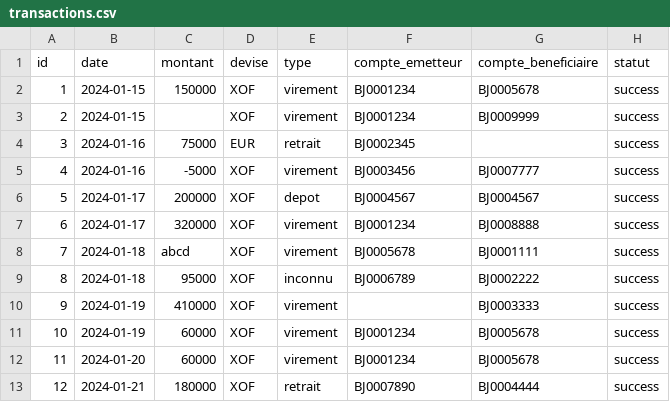
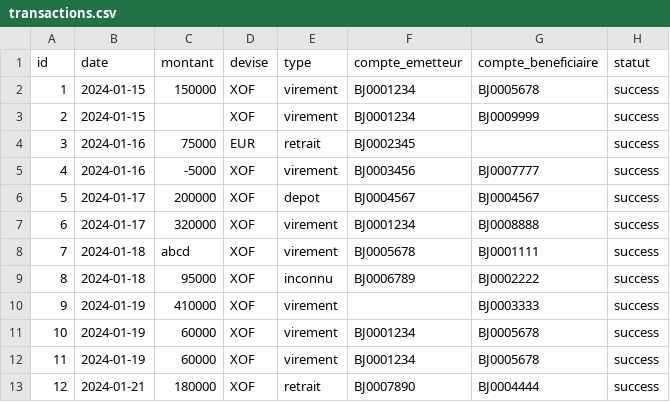
Before and after one commit to Elvis-92/orabank-auto, a CSV file: data/transactions.csv, drawn as a sheet.

```diff
--- a/data/transactions.csv
+++ b/data/transactions.csv
@@ -11,3 +11,3 @@ id,date,montant,devise,type,compte_emetteur,compte_beneficiaire,statut
 10,2024-01-19,60000,XOF,virement,BJ0001234,BJ0005678,success
-11,2024-01-20,60000,XOF,virement,BJ0001234,BJ0005678,success
+11,2024-01-19,60000,XOF,virement,BJ0001234,BJ0005678,success
 12,2024-01-21,180000,XOF,retrait,BJ0007890,BJ0004444,success
```
Also changed, not shown: 1 other file.
